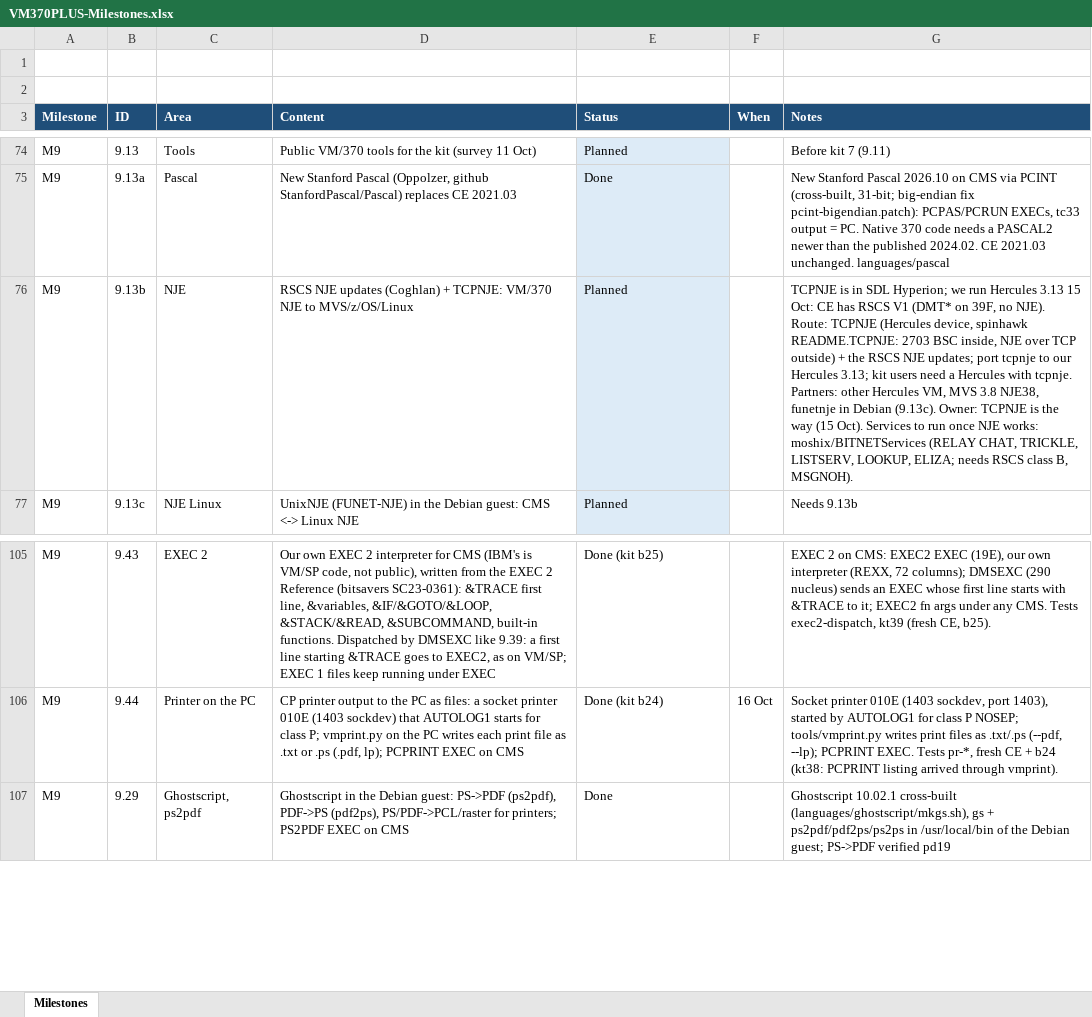
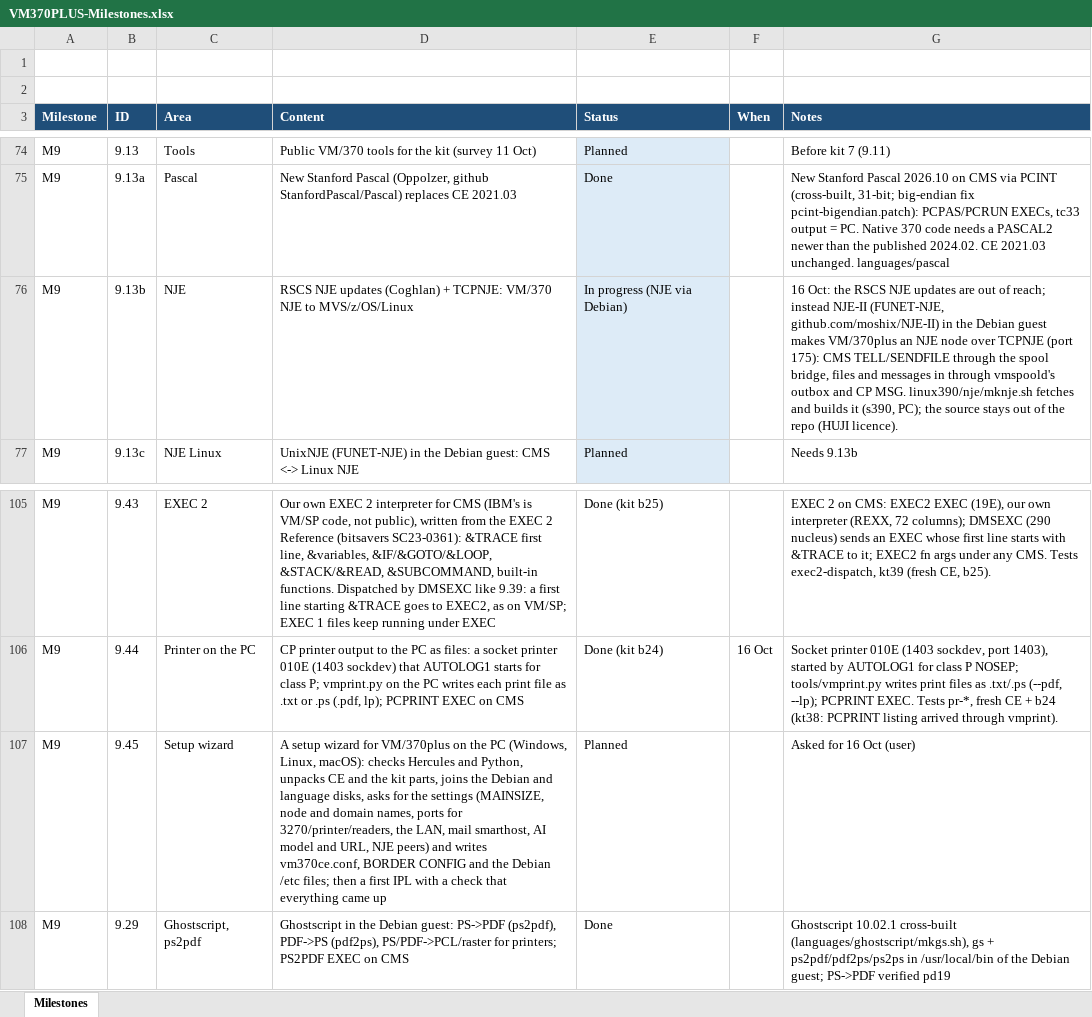
Before and after one commit to mikebeer/vm370plus, an Excel workbook: docs/VM370PLUS-Milestones.xlsx, sheet Milestones, drawn as a sheet; only a part is shown, gaps mark what is left out; values as stored, in another font and other column widths than the file's, no borders; the diff names each change by its address in the sheet, - before the commit and + after, or states it on an @@ line.

```diff
--- a/docs/VM370PLUS-Milestones.xlsx (sheet Milestones)
+++ b/docs/VM370PLUS-Milestones.xlsx (sheet Milestones)
-E76 (Status): Planned
+E76 (Status): In progress (NJE via Debian)
-G76 (Notes): TCPNJE is in SDL Hyperion; we run Hercules 3.13 15 Oct: CE has RSCS V1 (DMT* on 39F, no NJE). Route: TCPNJE (Hercules device, spinhawk README.TCPNJE: 2703 BSC inside, NJE over TCP outside) + the RSCS NJE updates; port tcpnje to our Hercules 3.13; kit users need a Hercules with tcpnje. Partners: other Hercules VM, MVS 3.8 NJE38, funetnje in Debian (9.13c). Owner: TCPNJE is the way (15 Oct). Services to run once NJE works: moshix/BITNETServices (RELAY CHAT, TRICKLE, LISTSERV, LOOKUP, ELIZA; needs RSCS class B, MSGNOH).
+G76 (Notes): 16 Oct: the RSCS NJE updates are out of reach; instead NJE-II (FUNET-NJE, github.com/moshix/NJE-II) in the Debian guest makes VM/370plus an NJE node over TCPNJE (port 175): CMS TELL/SENDFILE through the spool bridge, files and messages in through vmspoold's outbox and CP MSG. linux390/nje/mknje.sh fetches and builds it (s390, PC); the source stays out of the repo (HUJI licence).
+row 107: M9 | 9.45 | Setup wizard | A setup wizard for VM/370plus on the PC (Windows, Linux, macOS): checks Hercules and Python, unpacks CE and the kit parts, joins the Debian and language disks, asks for the settings (MAINSIZE, node and domain names, ports for 3270/printer/readers, the LAN, mail smarthost, AI model and URL, NJE peers) and writes vm370ce.conf, BORDER CONFIG and the Debian /etc files; then a first IPL with a check that everything came up | Planned |  | Asked for 16 Oct (user)
```
Also changed, not shown: 3 other files.
